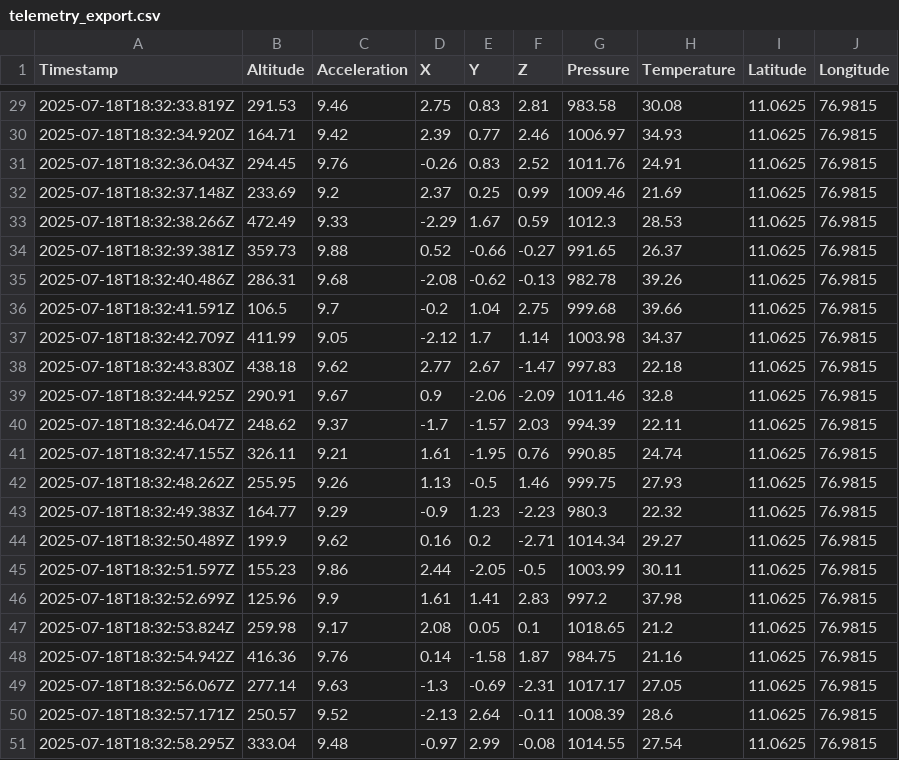
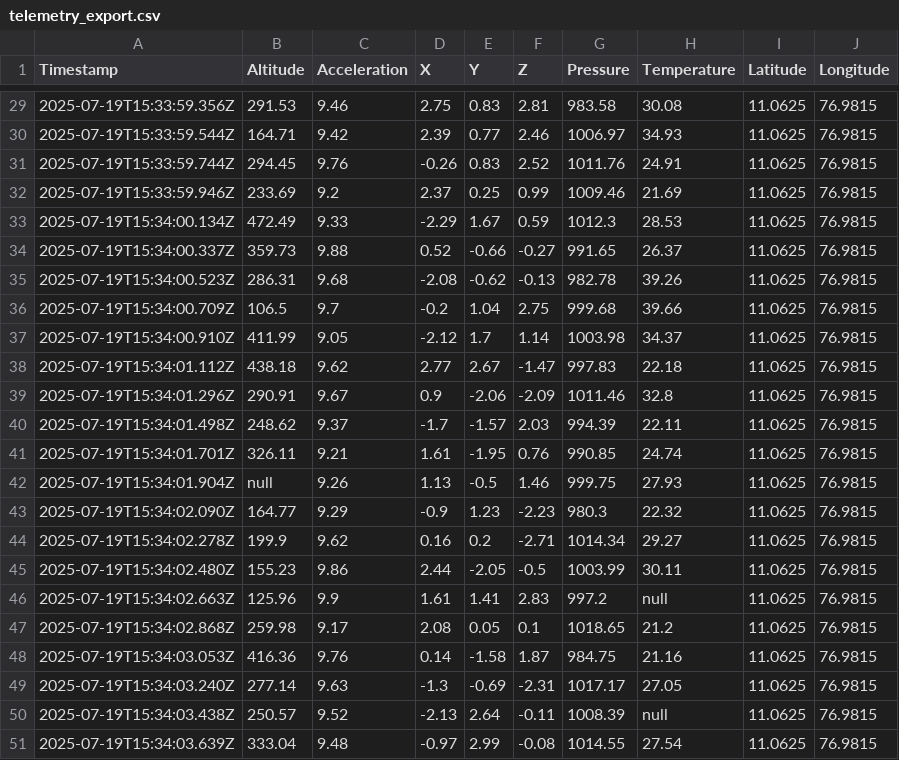
Before and after one commit to PowerBard007/rocket_telemetry_dashboard, a CSV file: telemetry_export.csv, drawn as a sheet; only a part is shown, gaps mark what is left out; the diff covers the shown part only.

```diff
--- a/telemetry_export.csv
+++ b/telemetry_export.csv
@@ -29,23 +29,23 @@ Timestamp,Altitude,Acceleration,X,Y,Z,Pressure,Temperature,Latitude,Longitude
-2025-07-18T18:32:33.819Z,291.53,9.46,2.75,0.83,2.81,983.58,30.08,11.0625,76.9815
-2025-07-18T18:32:34.920Z,164.71,9.42,2.39,0.77,2.46,1006.97,34.93,11.0625,76.9815
-2025-07-18T18:32:36.043Z,294.45,9.76,-0.26,0.83,2.52,1011.76,24.91,11.0625,76.9815
-2025-07-18T18:32:37.148Z,233.69,9.2,2.37,0.25,0.99,1009.46,21.69,11.0625,76.9815
-2025-07-18T18:32:38.266Z,472.49,9.33,-2.29,1.67,0.59,1012.3,28.53,11.0625,76.9815
-2025-07-18T18:32:39.381Z,359.73,9.88,0.52,-0.66,-0.27,991.65,26.37,11.0625,76.9815
-2025-07-18T18:32:40.486Z,286.31,9.68,-2.08,-0.62,-0.13,982.78,39.26,11.0625,76.9815
-2025-07-18T18:32:41.591Z,106.5,9.7,-0.2,1.04,2.75,999.68,39.66,11.0625,76.9815
-2025-07-18T18:32:42.709Z,411.99,9.05,-2.12,1.7,1.14,1003.98,34.37,11.0625,76.9815
-2025-07-18T18:32:43.830Z,438.18,9.62,2.77,2.67,-1.47,997.83,22.18,11.0625,76.9815
-2025-07-18T18:32:44.925Z,290.91,9.67,0.9,-2.06,-2.09,1011.46,32.8,11.0625,76.9815
-2025-07-18T18:32:46.047Z,248.62,9.37,-1.7,-1.57,2.03,994.39,22.11,11.0625,76.9815
-2025-07-18T18:32:47.155Z,326.11,9.21,1.61,-1.95,0.76,990.85,24.74,11.0625,76.9815
-2025-07-18T18:32:48.262Z,255.95,9.26,1.13,-0.5,1.46,999.75,27.93,11.0625,76.9815
-2025-07-18T18:32:49.383Z,164.77,9.29,-0.9,1.23,-2.23,980.3,22.32,11.0625,76.9815
-2025-07-18T18:32:50.489Z,199.9,9.62,0.16,0.2,-2.71,1014.34,29.27,11.0625,76.9815
-2025-07-18T18:32:51.597Z,155.23,9.86,2.44,-2.05,-0.5,1003.99,30.11,11.0625,76.9815
-2025-07-18T18:32:52.699Z,125.96,9.9,1.61,1.41,2.83,997.2,37.98,11.0625,76.9815
-2025-07-18T18:32:53.824Z,259.98,9.17,2.08,0.05,0.1,1018.65,21.2,11.0625,76.9815
-2025-07-18T18:32:54.942Z,416.36,9.76,0.14,-1.58,1.87,984.75,21.16,11.0625,76.9815
-2025-07-18T18:32:56.067Z,277.14,9.63,-1.3,-0.69,-2.31,1017.17,27.05,11.0625,76.9815
-2025-07-18T18:32:57.171Z,250.57,9.52,-2.13,2.64,-0.11,1008.39,28.6,11.0625,76.9815
-2025-07-18T18:32:58.295Z,333.04,9.48,-0.97,2.99,-0.08,1014.55,27.54,11.0625,76.9815
+2025-07-19T15:33:59.356Z,291.53,9.46,2.75,0.83,2.81,983.58,30.08,11.0625,76.9815
+2025-07-19T15:33:59.544Z,164.71,9.42,2.39,0.77,2.46,1006.97,34.93,11.0625,76.9815
+2025-07-19T15:33:59.744Z,294.45,9.76,-0.26,0.83,2.52,1011.76,24.91,11.0625,76.9815
+2025-07-19T15:33:59.946Z,233.69,9.2,2.37,0.25,0.99,1009.46,21.69,11.0625,76.9815
+2025-07-19T15:34:00.134Z,472.49,9.33,-2.29,1.67,0.59,1012.3,28.53,11.0625,76.9815
+2025-07-19T15:34:00.337Z,359.73,9.88,0.52,-0.66,-0.27,991.65,26.37,11.0625,76.9815
+2025-07-19T15:34:00.523Z,286.31,9.68,-2.08,-0.62,-0.13,982.78,39.26,11.0625,76.9815
+2025-07-19T15:34:00.709Z,106.5,9.7,-0.2,1.04,2.75,999.68,39.66,11.0625,76.9815
+2025-07-19T15:34:00.910Z,411.99,9.05,-2.12,1.7,1.14,1003.98,34.37,11.0625,76.9815
+2025-07-19T15:34:01.112Z,438.18,9.62,2.77,2.67,-1.47,997.83,22.18,11.0625,76.9815
+2025-07-19T15:34:01.296Z,290.91,9.67,0.9,-2.06,-2.09,1011.46,32.8,11.0625,76.9815
+2025-07-19T15:34:01.498Z,248.62,9.37,-1.7,-1.57,2.03,994.39,22.11,11.0625,76.9815
+2025-07-19T15:34:01.701Z,326.11,9.21,1.61,-1.95,0.76,990.85,24.74,11.0625,76.9815
+2025-07-19T15:34:01.904Z,null,9.26,1.13,-0.5,1.46,999.75,27.93,11.0625,76.9815
+2025-07-19T15:34:02.090Z,164.77,9.29,-0.9,1.23,-2.23,980.3,22.32,11.0625,76.9815
+2025-07-19T15:34:02.278Z,199.9,9.62,0.16,0.2,-2.71,1014.34,29.27,11.0625,76.9815
+2025-07-19T15:34:02.480Z,155.23,9.86,2.44,-2.05,-0.5,1003.99,30.11,11.0625,76.9815
+2025-07-19T15:34:02.663Z,125.96,9.9,1.61,1.41,2.83,997.2,null,11.0625,76.9815
+2025-07-19T15:34:02.868Z,259.98,9.17,2.08,0.05,0.1,1018.65,21.2,11.0625,76.9815
+2025-07-19T15:34:03.053Z,416.36,9.76,0.14,-1.58,1.87,984.75,21.16,11.0625,76.9815
+2025-07-19T15:34:03.240Z,277.14,9.63,-1.3,-0.69,-2.31,1017.17,27.05,11.0625,76.9815
+2025-07-19T15:34:03.438Z,250.57,9.52,-2.13,2.64,-0.11,1008.39,null,11.0625,76.9815
+2025-07-19T15:34:03.639Z,333.04,9.48,-0.97,2.99,-0.08,1014.55,27.54,11.0625,76.9815
```
Also changed, not shown: 29 edited cells elsewhere in this file, 7 other files.
